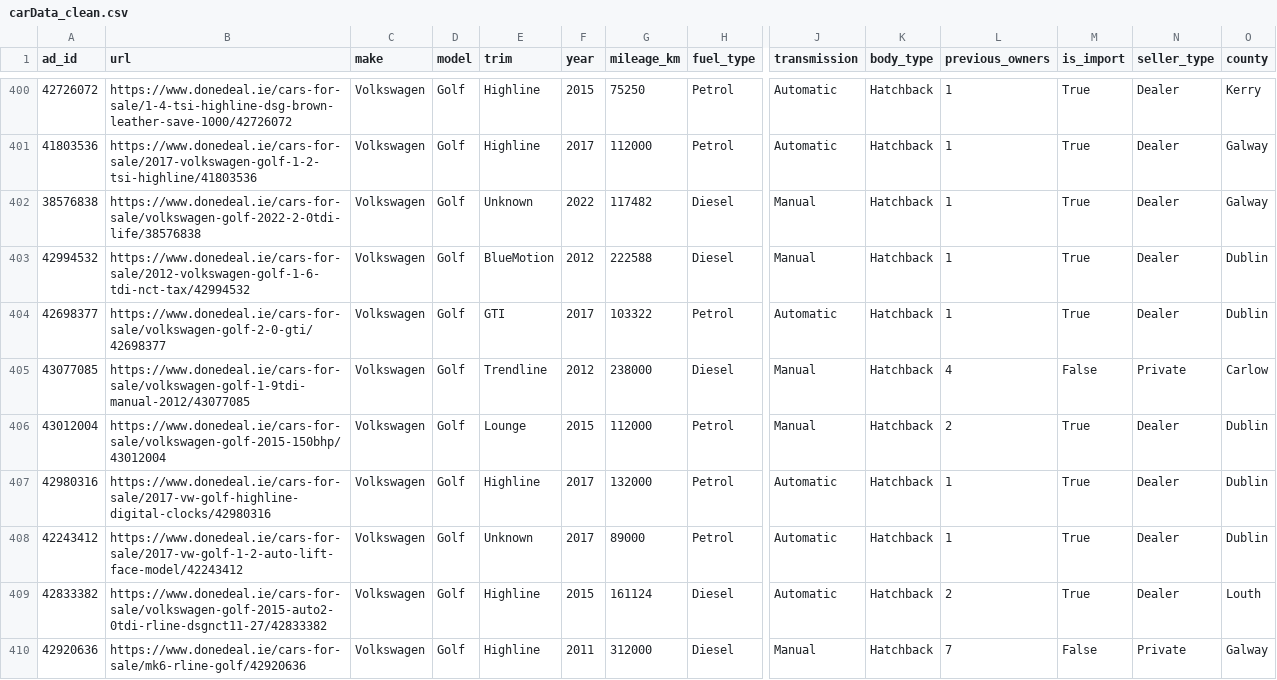
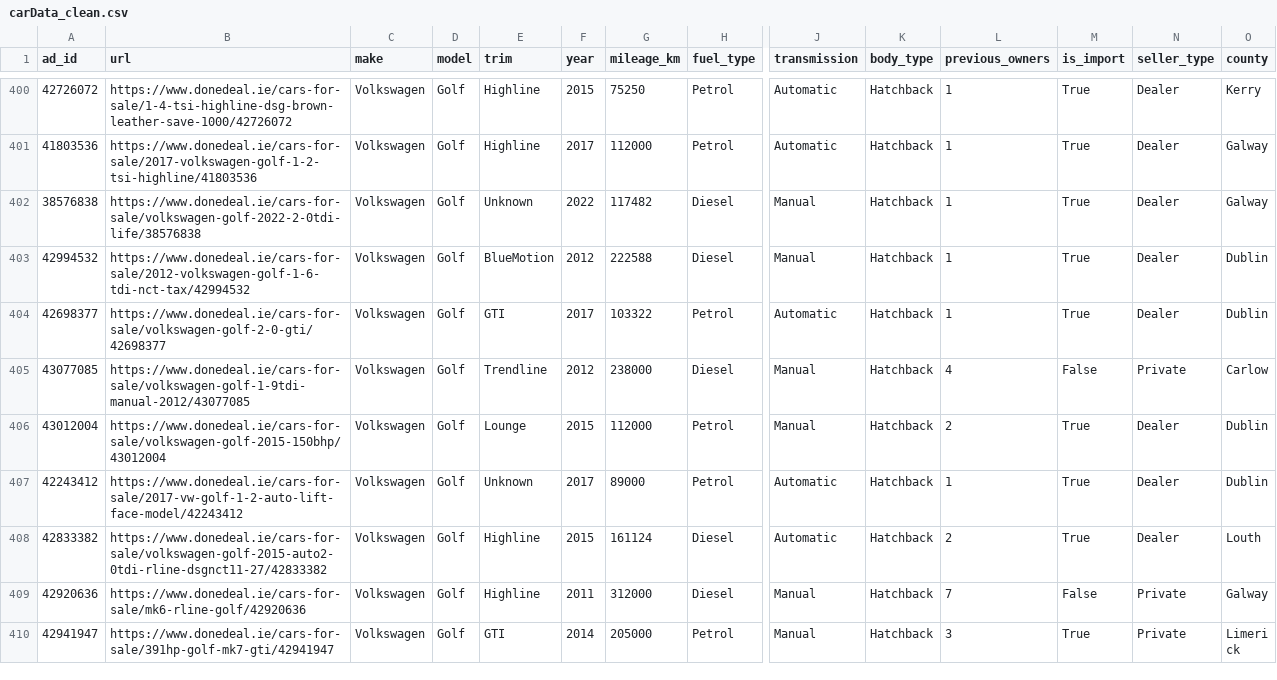
Before and after one commit to kithutom/DoneDeal-Scraper, a CSV file: data/carData_clean.csv, drawn as a sheet; only a part is shown, gaps mark what is left out; the shorter side is filled out with more unchanged rows; rows hold the shown columns only; the diff covers the shown part only; the diff names each change by its address in the sheet, - before the commit and + after, or states it on an @@ line.

```diff
--- a/data/carData_clean.csv
+++ b/data/carData_clean.csv
-row 407: 42980316 | https://www.donedeal.ie/cars-for-sale/2017-vw-golf-highline-digital-clocks/42980316 | Volkswagen | Golf | Highline | 2017 | 132000 | Petrol | Automatic | Hatchback | 1 | True | Dealer | Dublin
```
Also changed, not shown: 2 removed rows and 1 edited cell elsewhere in this file, data/cleaning_log.csv, 23 other files.
